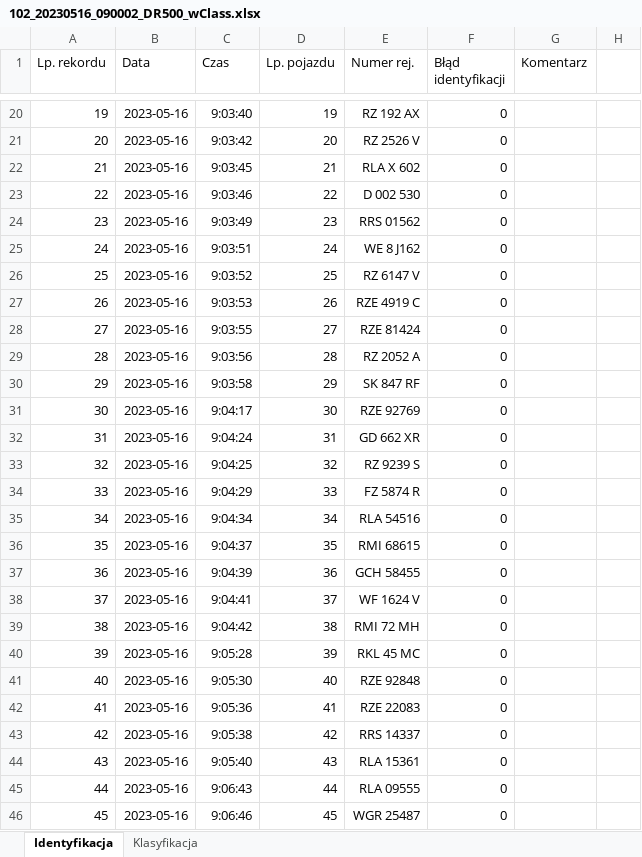
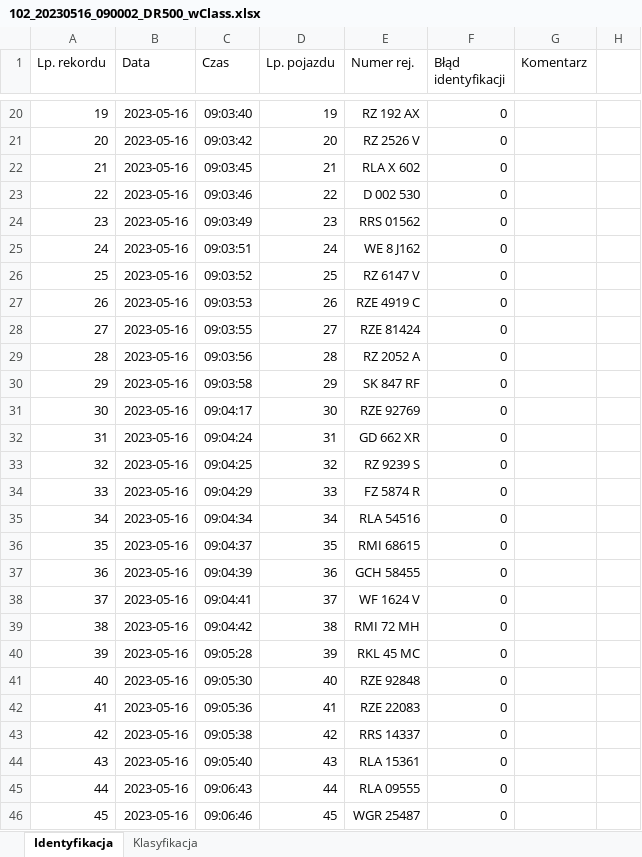
Before and after one commit to PiotrMarciniakKcj/ReportsGenerator, an Excel workbook: 102_20230516_090002_DR500_wClass.xlsx, sheet Identyfikacja, drawn as a sheet; only a part is shown, gaps mark what is left out; values as stored, in another font and other column widths than the file's, no borders; the diff covers the shown part only; the diff names each change by its address in the sheet, - before the commit and + after, or states it on an @@ line.

```diff
--- a/102_20230516_090002_DR500_wClass.xlsx (sheet Identyfikacja)
+++ b/102_20230516_090002_DR500_wClass.xlsx (sheet Identyfikacja)
-C20 (Czas): 9:03:40
+C20 (Czas): 09:03:40
-C21 (Czas): 9:03:42
+C21 (Czas): 09:03:42
-C22 (Czas): 9:03:45
+C22 (Czas): 09:03:45
-C23 (Czas): 9:03:46
+C23 (Czas): 09:03:46
-C24 (Czas): 9:03:49
+C24 (Czas): 09:03:49
-C25 (Czas): 9:03:51
+C25 (Czas): 09:03:51
-C26 (Czas): 9:03:52
+C26 (Czas): 09:03:52
-C27 (Czas): 9:03:53
+C27 (Czas): 09:03:53
-C28 (Czas): 9:03:55
+C28 (Czas): 09:03:55
-C29 (Czas): 9:03:56
+C29 (Czas): 09:03:56
-C30 (Czas): 9:03:58
+C30 (Czas): 09:03:58
-C31 (Czas): 9:04:17
+C31 (Czas): 09:04:17
-C32 (Czas): 9:04:24
+C32 (Czas): 09:04:24
-C33 (Czas): 9:04:25
+C33 (Czas): 09:04:25
-C34 (Czas): 9:04:29
+C34 (Czas): 09:04:29
-C35 (Czas): 9:04:34
+C35 (Czas): 09:04:34
-C36 (Czas): 9:04:37
+C36 (Czas): 09:04:37
-C37 (Czas): 9:04:39
+C37 (Czas): 09:04:39
-C38 (Czas): 9:04:41
+C38 (Czas): 09:04:41
-C39 (Czas): 9:04:42
+C39 (Czas): 09:04:42
-C40 (Czas): 9:05:28
+C40 (Czas): 09:05:28
-C41 (Czas): 9:05:30
+C41 (Czas): 09:05:30
-C42 (Czas): 9:05:36
+C42 (Czas): 09:05:36
-C43 (Czas): 9:05:38
+C43 (Czas): 09:05:38
-C44 (Czas): 9:05:40
+C44 (Czas): 09:05:40
-C45 (Czas): 9:06:43
+C45 (Czas): 09:06:43
-C46 (Czas): 9:06:46
+C46 (Czas): 09:06:46
```
Also changed, not shown: 432 edited cells elsewhere in this sheet, sheet Klasyfikacja, 102_20230515_210000_N200_wClass.xlsx, 102_20230516_140007_DP500_wClass.xlsx, 2 other files.
